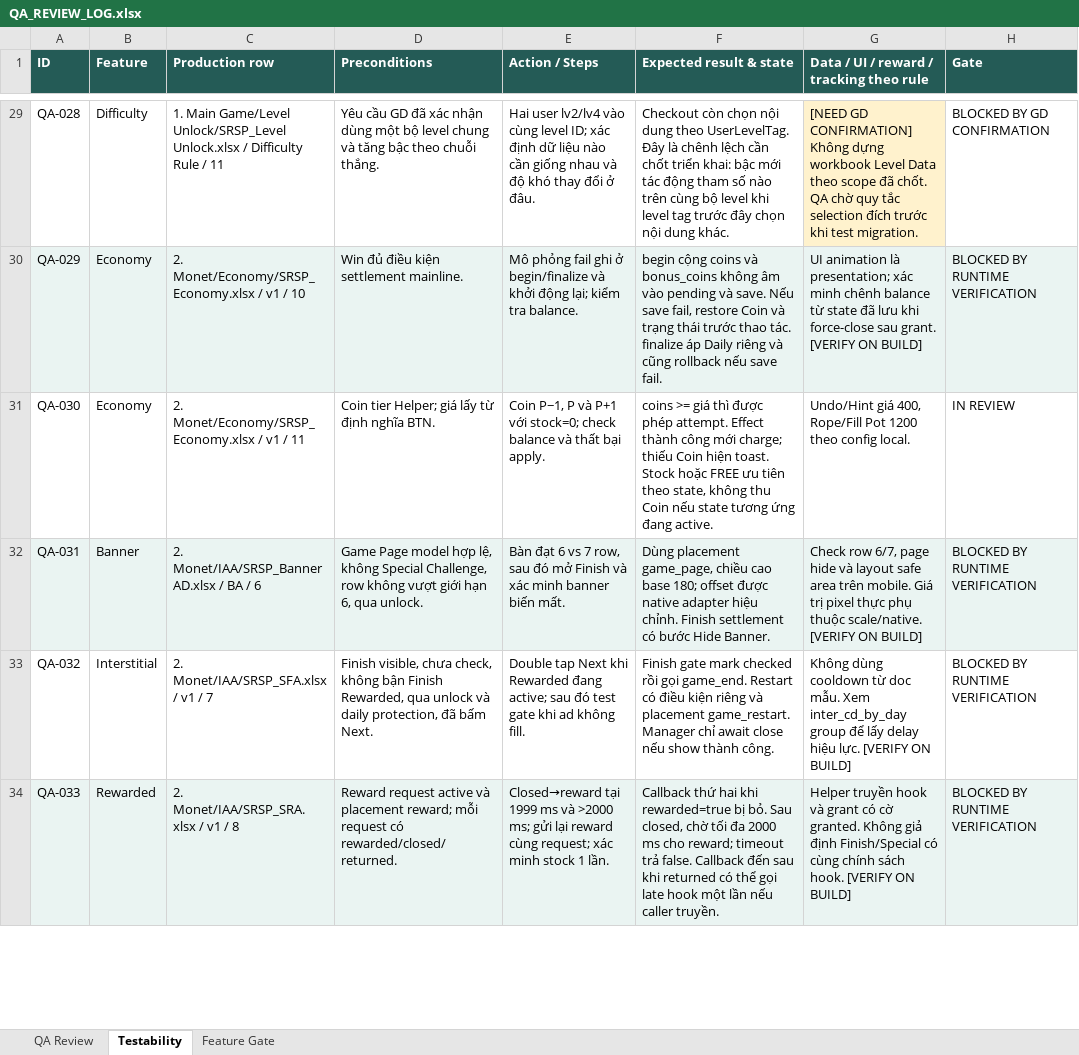
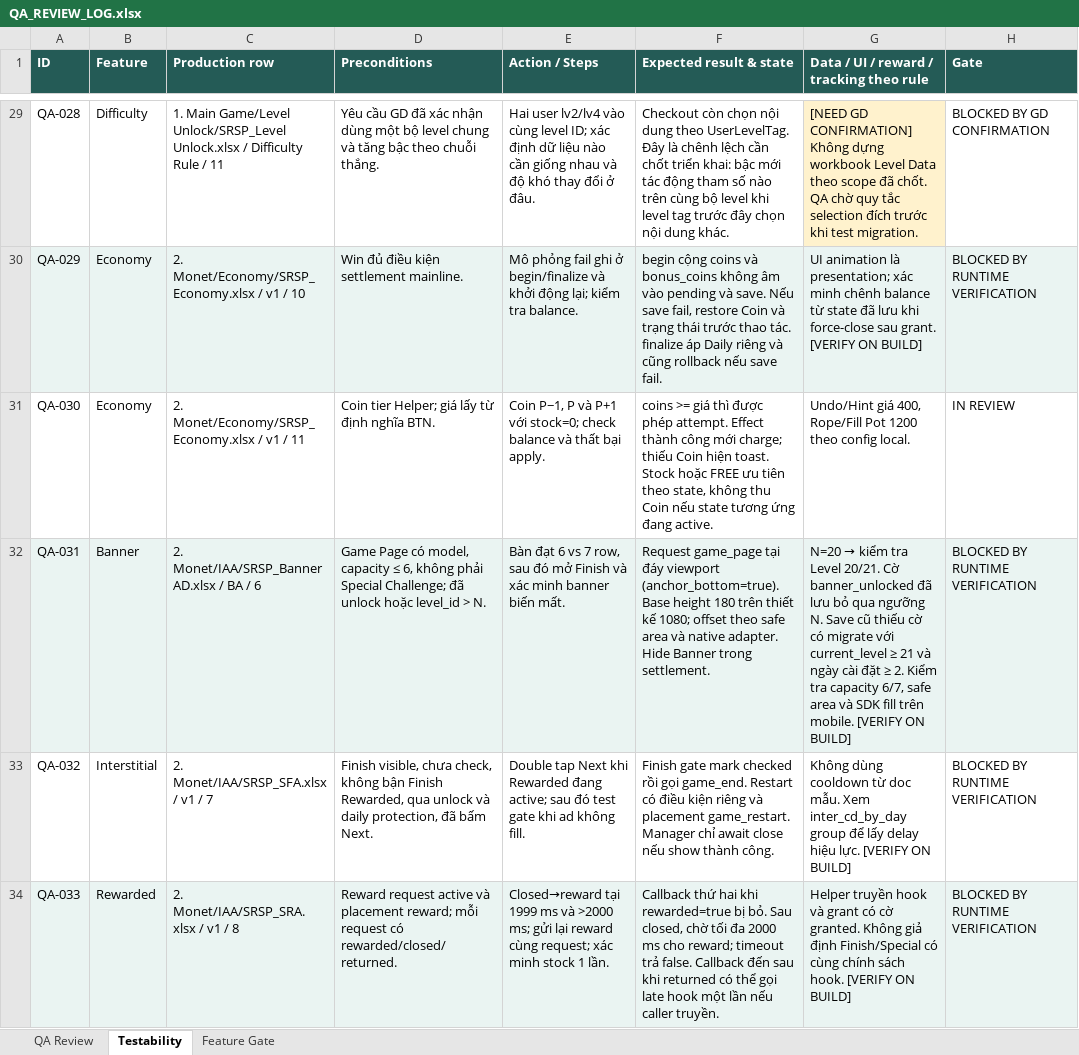
Before and after one commit to Bicuti05/GodotProject, an Excel workbook: Codex_Work/AI_Internal/QA_REVIEW_LOG.xlsx, sheet Testability, drawn as a sheet; only a part is shown, gaps mark what is left out; values as stored, in another font and other column widths than the file's, no borders; the diff names each change by its address in the sheet, - before the commit and + after, or states it on an @@ line.

```diff
--- a/Codex_Work/AI_Internal/QA_REVIEW_LOG.xlsx (sheet Testability)
+++ b/Codex_Work/AI_Internal/QA_REVIEW_LOG.xlsx (sheet Testability)
-D32 (Preconditions): Game Page model hợp lệ, không Special Challenge, row không vượt giới hạn 6, qua unlock.
+D32 (Preconditions): Game Page có model, capacity ≤ 6, không phải Special Challenge; đã unlock hoặc level_id > N.
-F32 (Expected result & state): Dùng placement game_page, chiều cao base 180; offset được native adapter hiệu chỉnh. Finish settlement có bước Hide Banner.
+F32 (Expected result & state): Request game_page tại đáy viewport (anchor_bottom=true). Base height 180 trên thiết kế 1080; offset theo safe area và native adapter. Hide Banner trong settlement.
@@ G32: Check row 6/7, page hide và layout safe area trên mobile. Giá trị pixel thực phụ thuộc scale/native. [VERIFY ON… → N=20 → kiểm tra Level 20/21. Cờ banner_unlocked đã lưu bỏ qua ngưỡng N. Save cũ thiếu cờ có migrate với current_level ≥ 21 và ngày cài đặt ≥ 2. Kiểm tra capacity 6/7, safe area và SDK fill trên mobile. [VERIFY ON… @@
```
Also changed, not shown: sheet QA Review, Codex_Work/Docs/1. Main Game/GameFeel/SRSP_Game Feel.xlsx, Codex_Work/Docs/1. Main Game/Level Unlock/SRSP_Level Unlock.xlsx, 20 other files.
